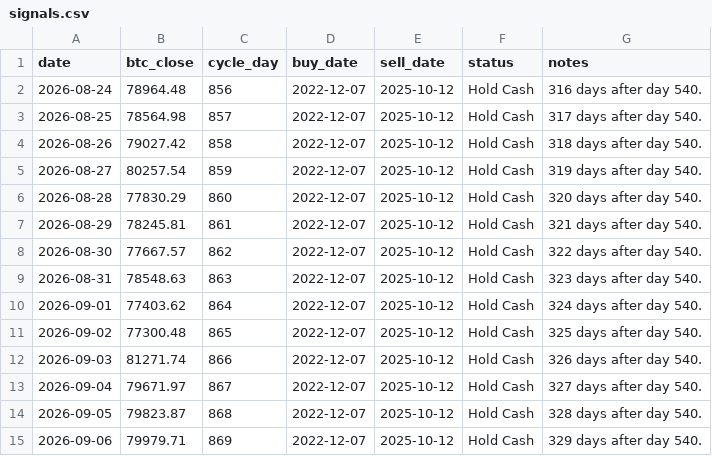
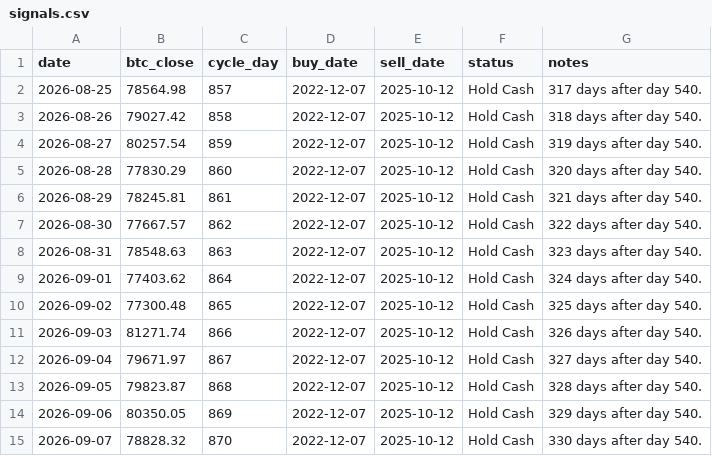
Before and after one commit to AIPeterLab/btc-cycle-signal-desk, a CSV file: data/signals.csv, drawn as a sheet.

```diff
--- a/data/signals.csv
+++ b/data/signals.csv
@@ -1,3 +1,2 @@
 date,btc_close,cycle_day,buy_date,sell_date,status,notes
-2026-08-24,78964.48,856,2022-12-07,2025-10-12,Hold Cash,316 days after day 540.
 2026-08-25,78564.98,857,2022-12-07,2025-10-12,Hold Cash,317 days after day 540.
@@ -14,2 +13,3 @@ date,btc_close,cycle_day,buy_date,sell_date,status,notes
 2026-09-05,79823.87,868,2022-12-07,2025-10-12,Hold Cash,328 days after day 540.
-2026-09-06,79979.71,869,2022-12-07,2025-10-12,Hold Cash,329 days after day 540.
+2026-09-06,80350.05,869,2022-12-07,2025-10-12,Hold Cash,329 days after day 540.
+2026-09-07,78828.32,870,2022-12-07,2025-10-12,Hold Cash,330 days after day 540.
```
Also changed, not shown: 6 other files.
